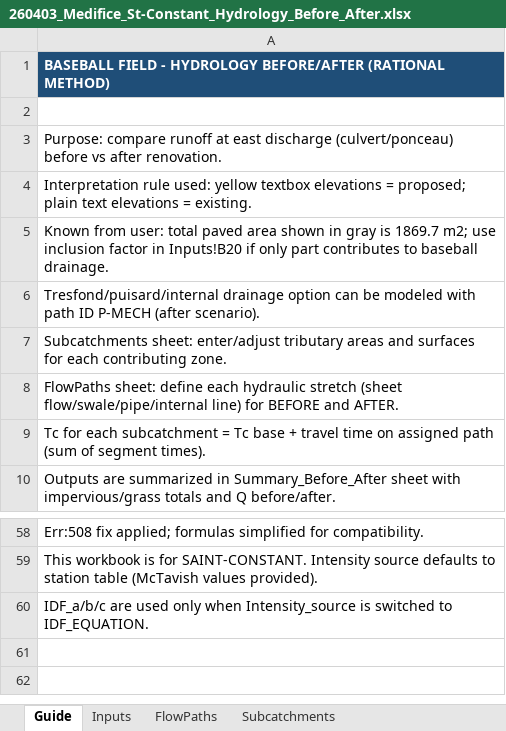
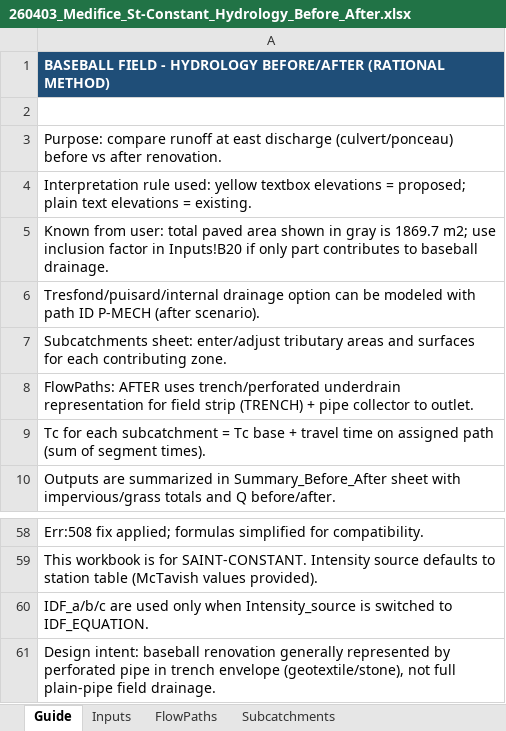
Before and after one commit to acon560-prog/idf-web-app, an Excel workbook: engineering/drainage-design/260403_Medifice_St-Constant_Hydrology_Before_After.xlsx, sheet Guide, drawn as a sheet; only a part is shown, gaps mark what is left out; values as stored, in another font and other column widths than the file's, no borders; the diff names each change by its address in the sheet, - before the commit and + after, or states it on an @@ line.

```diff
--- a/engineering/drainage-design/260403_Medifice_St-Constant_Hydrology_Before_After.xlsx (sheet Guide)
+++ b/engineering/drainage-design/260403_Medifice_St-Constant_Hydrology_Before_After.xlsx (sheet Guide)
-A8: FlowPaths sheet: define each hydraulic stretch (sheet flow/swale/pipe/internal line) for BEFORE and AFTER.
+A8: FlowPaths: AFTER uses trench/perforated underdrain representation for field strip (TRENCH) + pipe collector to outlet.
+row 61: Design intent: baseball renovation generally represented by perforated pipe in trench envelope (geotextile/stone), not full plain-pipe field drainage.
```
Also changed, not shown: sheet FlowPaths, sheet Inputs.
